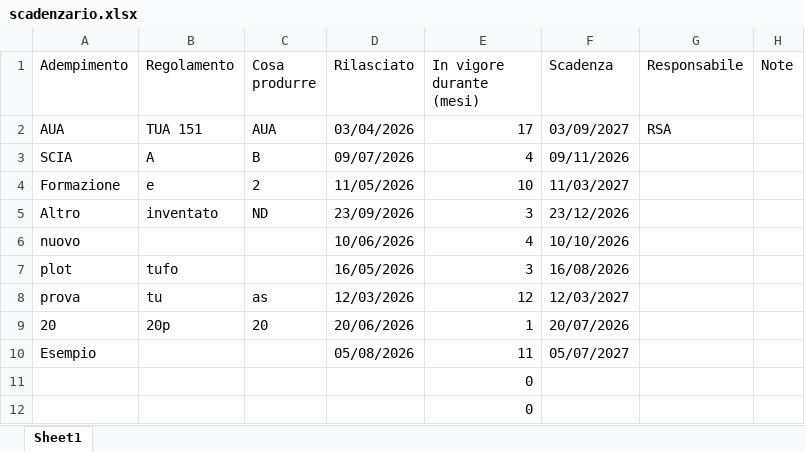
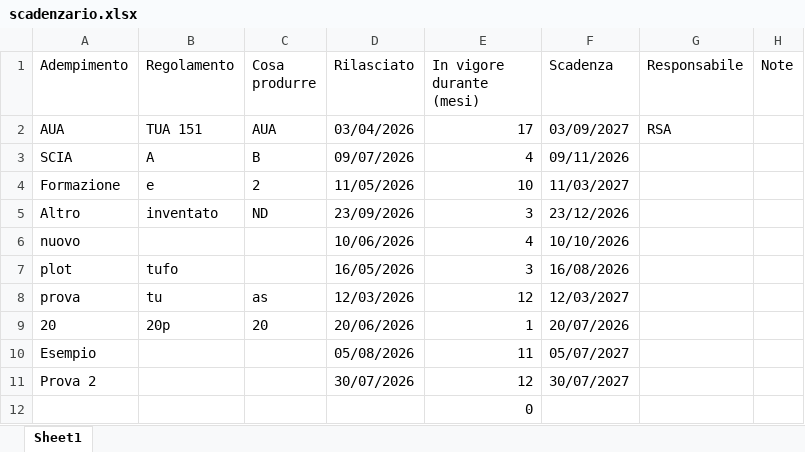
Before and after one commit to perugiaumbriapg-arch/app_hse_sint, an Excel workbook: scadenzario.xlsx, sheet Sheet1, drawn as a sheet; values as stored, in another font and other column widths than the file's, no borders; removed rows and columns are numbered as before the commit, all else as after; the diff names each change by its address in the sheet, - before the commit and + after, or states it on an @@ line.

Commit message:
Aggiornamento scadenzario.xlsx

```diff
--- a/scadenzario.xlsx (sheet Sheet1)
+++ b/scadenzario.xlsx (sheet Sheet1)
-row 11:  |  |  |  | 0
+row 11: Prova 2 |  |  | 30/07/2026 | 12 | 30/07/2027
```
